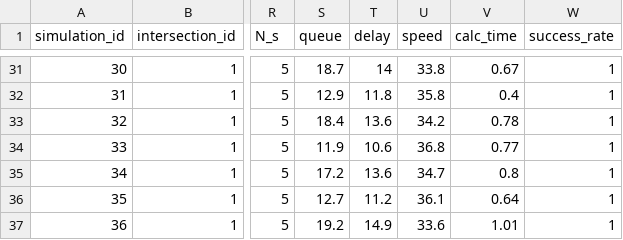
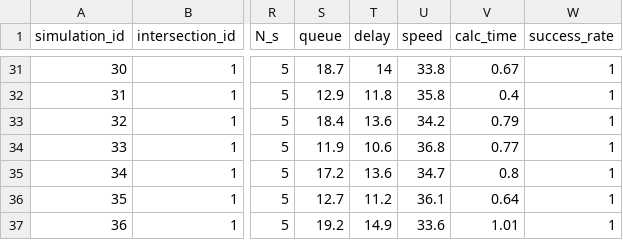
Before and after one commit to Kaz-0105/simulator_17phase, a CSV file: results/1-1_network/misc.csv, drawn as a sheet; only a part is shown, gaps mark what is left out; the diff names each change by its address in the sheet, - before the commit and + after, or states it on an @@ line.

```diff
--- a/results/1-1_network/misc.csv
+++ b/results/1-1_network/misc.csv
-V33 (calc_time): 0.78
+V33 (calc_time): 0.79
```
Also changed, not shown: 7 other files.
